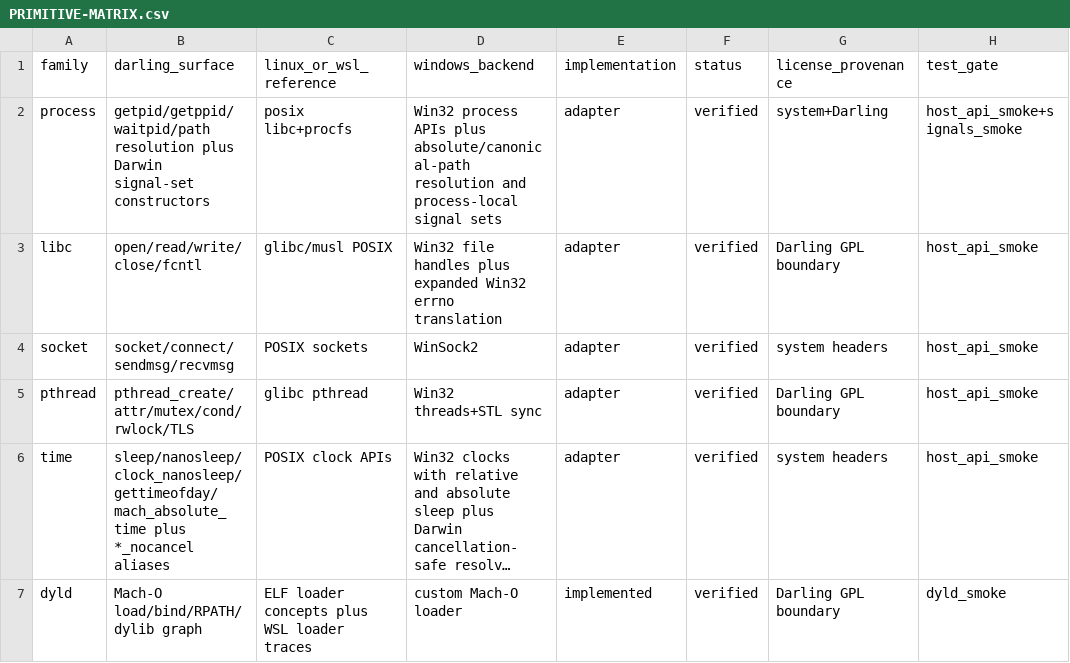
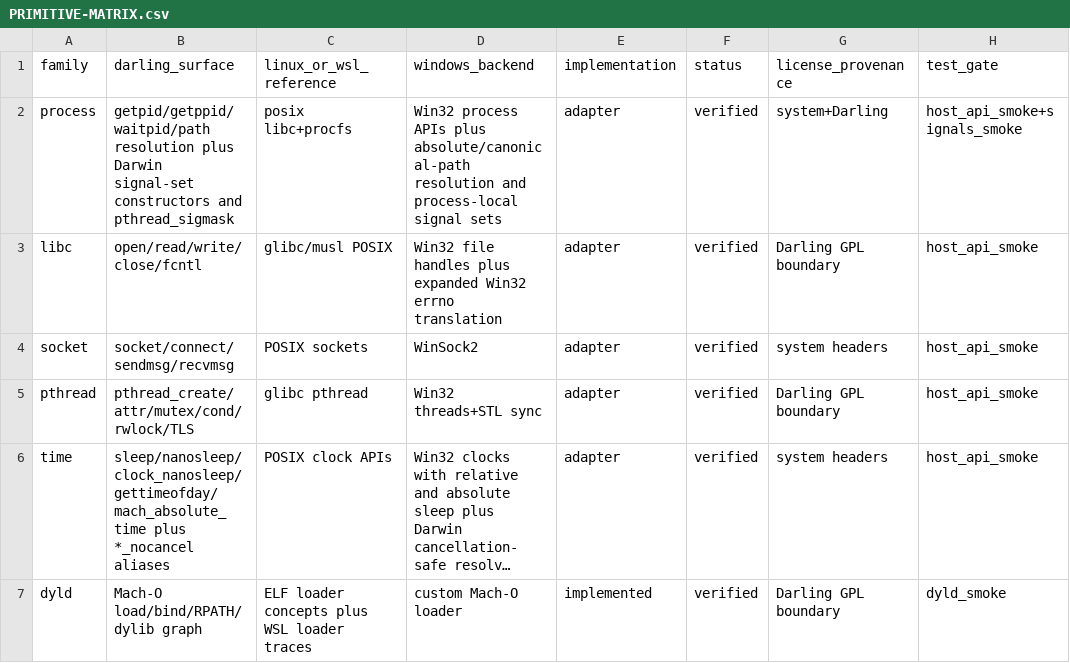
Before and after one commit to tarekwasfy01/Wintosh, a CSV file: PRIMITIVE-MATRIX.csv, drawn as a sheet; only a part is shown; long unchanged cells end in …; the diff names each change by its address in the sheet, - before the commit and + after, or states it on an @@ line.

Commit message:
Add pthread signal mask resolver

```diff
--- a/PRIMITIVE-MATRIX.csv
+++ b/PRIMITIVE-MATRIX.csv
-B2 (darling_surface): …signal-set constructors
+B2 (darling_surface): …signal-set constructors and pthread_sigmask
```
Also changed, not shown: 5 other files.
